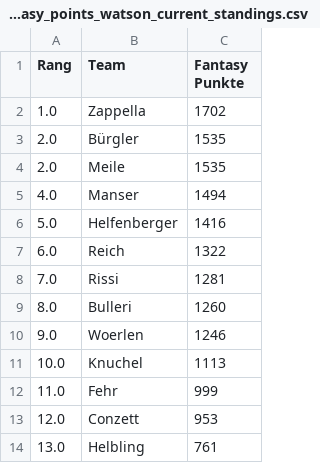
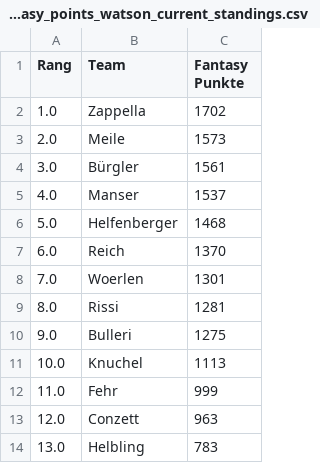
Before and after one commit to leasennch/skifantasy-results, a CSV file: watson/fantasy_points_watson_current_standings.csv, drawn as a sheet.

```diff
--- a/watson/fantasy_points_watson_current_standings.csv
+++ b/watson/fantasy_points_watson_current_standings.csv
@@ -2,13 +2,13 @@ Rang,Team,Fantasy Punkte
 1.0,Zappella,1702
-2.0,Bürgler,1535
-2.0,Meile,1535
-4.0,Manser,1494
-5.0,Helfenberger,1416
-6.0,Reich,1322
-7.0,Rissi,1281
-8.0,Bulleri,1260
-9.0,Woerlen,1246
+2.0,Meile,1573
+3.0,Bürgler,1561
+4.0,Manser,1537
+5.0,Helfenberger,1468
+6.0,Reich,1370
+7.0,Woerlen,1301
+8.0,Rissi,1281
+9.0,Bulleri,1275
 10.0,Knuchel,1113
 11.0,Fehr,999
-12.0,Conzett,953
-13.0,Helbling,761
+12.0,Conzett,963
+13.0,Helbling,783
```
Also changed, not shown: unteresAaretal/fantasy_points_Unteres Aaretal_point_races.csv, watson/fantasy_points_watson_point_races.csv, 9 other files.
